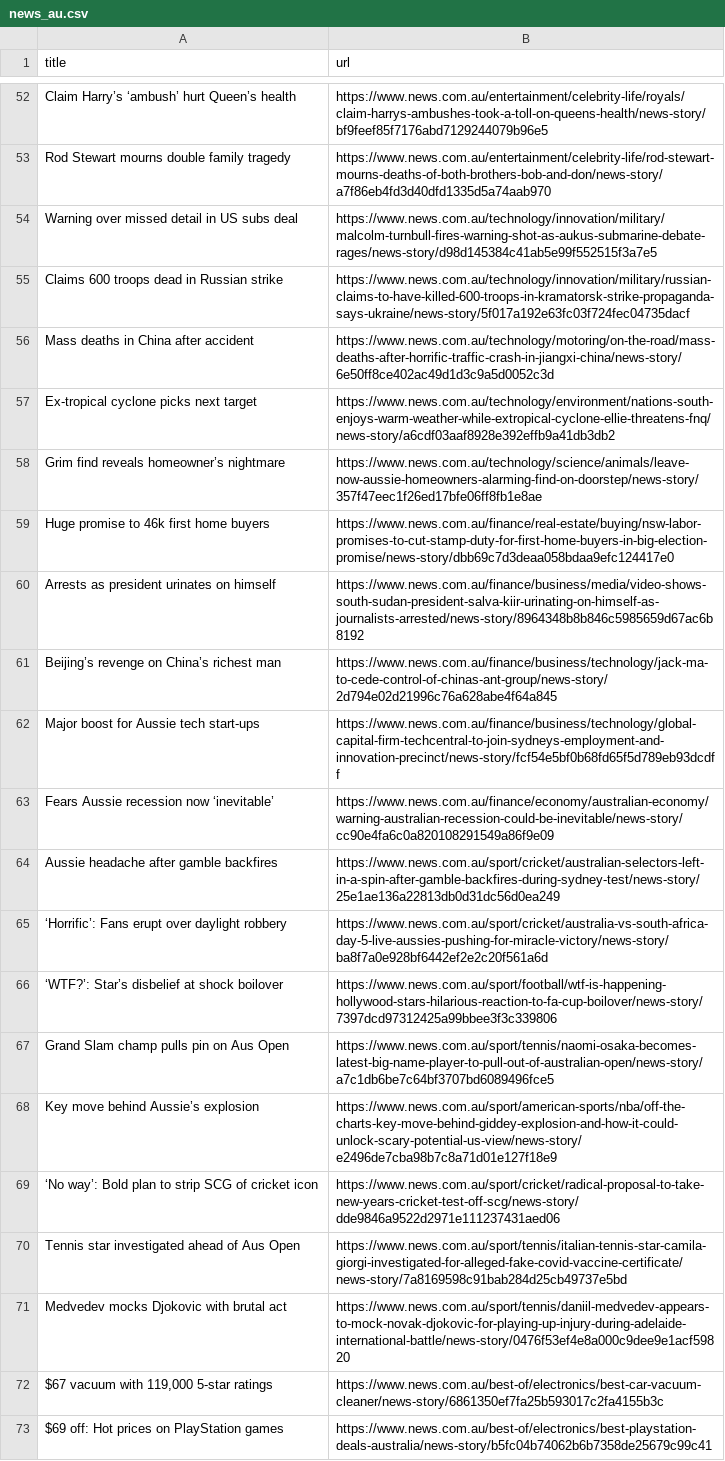
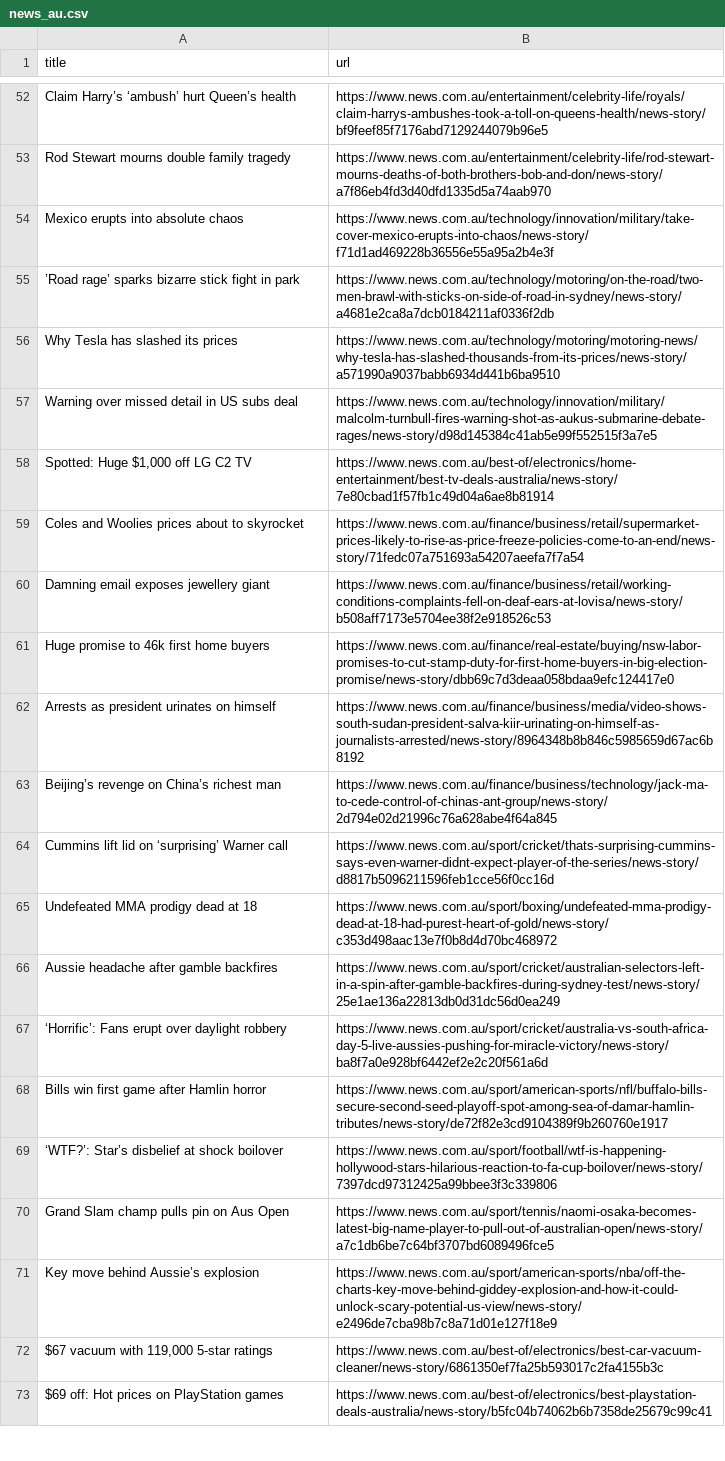
Before and after one commit to vlsachdev/automatic-scraper-news-au, a CSV file: news_au.csv, drawn as a sheet; only a part is shown, gaps mark what is left out; the diff covers the shown part only.

```diff
--- a/news_au.csv
+++ b/news_au.csv
@@ -53,7 +53,9 @@ Claim Harry’s ‘ambush’ hurt Queen’s health,https://www.news.com.au/enter
 Rod Stewart mourns double family tragedy,https://www.news.com.au/entertainment/celebrity-life/rod-stewart-mourns-deaths-of-both-brothers-bob-and-don/news-story/a7f86eb4fd3d40dfd1335d5a74aab970
+Mexico erupts into absolute chaos,https://www.news.com.au/technology/innovation/military/take-cover-mexico-erupts-into-chaos/news-story/f71d1ad469228b36556e55a95a2b4e3f
+’Road rage’ sparks bizarre stick fight in park,https://www.news.com.au/technology/motoring/on-the-road/two-men-brawl-with-sticks-on-side-of-road-in-sydney/news-story/a4681e2ca8a7dcb0184211af0336f2db
+Why Tesla has slashed its prices,https://www.news.com.au/technology/motoring/motoring-news/why-tesla-has-slashed-thousands-from-its-prices/news-story/a571990a9037babb6934d441b6ba9510
 Warning over missed detail in US subs deal,https://www.news.com.au/technology/innovation/military/malcolm-turnbull-fires-warning-shot-as-aukus-submarine-debate-rages/news-story/d98d145384c41ab5e99f552515f3a7e5
-Claims 600 troops dead in Russian strike,https://www.news.com.au/technology/innovation/military/russian-claims-to-have-killed-600-troops-in-kramatorsk-strike-propaganda-says-ukraine/news-story/5f017a192e63fc03f724fec04735dacf
-Mass deaths in China after accident,https://www.news.com.au/technology/motoring/on-the-road/mass-deaths-after-horrific-traffic-crash-in-jiangxi-china/news-story/6e50ff8ce402ac49d1d3c9a5d0052c3d
-Ex-tropical cyclone picks next target,https://www.news.com.au/technology/environment/nations-south-enjoys-warm-weather-while-extropical-cyclone-ellie-threatens-fnq/news-story/a6cdf03aaf8928e392effb9a41db3db2
-Grim find reveals homeowner’s nightmare,https://www.news.com.au/technology/science/animals/leave-now-aussie-homeowners-alarming-find-on-doorstep/news-story/357f47eec1f26ed17bfe06ff8fb1e8ae
+"Spotted: Huge $1,000 off LG C2 TV",https://www.news.com.au/best-of/electronics/home-entertainment/best-tv-deals-australia/news-story/7e80cbad1f57fb1c49d04a6ae8b81914
+Coles and Woolies prices about to skyrocket,https://www.news.com.au/finance/business/retail/supermarket-prices-likely-to-rise-as-price-freeze-policies-come-to-an-end/news-story/71fedc07a751693a54207aeefa7f7a54
+Damning email exposes jewellery giant,https://www.news.com.au/finance/business/retail/working-conditions-complaints-fell-on-deaf-ears-at-lovisa/news-story/b508aff7173e5704ee38f2e918526c53
 Huge promise to 46k first home buyers,https://www.news.com.au/finance/real-estate/buying/nsw-labor-promises-to-cut-stamp-duty-for-first-home-buyers-in-big-election-promise/news-story/dbb69c7d3deaa058bdaa9efc124417e0
@@ -61,6 +63,7 @@ Arrests as president urinates on himself,https://www.news.com.au/finance/busines
 Beijing’s revenge on China’s richest man,https://www.news.com.au/finance/business/technology/jack-ma-to-cede-control-of-chinas-ant-group/news-story/2d794e02d21996c76a628abe4f64a845
-Major boost for Aussie tech start-ups,https://www.news.com.au/finance/business/technology/global-capital-firm-techcentral-to-join-sydneys-employment-and-innovation-precinct/news-story/fcf54e5bf0b68fd65f5d789eb93dcdff
-Fears Aussie recession now ‘inevitable’,https://www.news.com.au/finance/economy/australian-economy/warning-australian-recession-could-be-inevitable/news-story/cc90e4fa6c0a820108291549a86f9e09
+Cummins lift lid on ‘surprising’ Warner call,https://www.news.com.au/sport/cricket/thats-surprising-cummins-says-even-warner-didnt-expect-player-of-the-series/news-story/d8817b5096211596feb1cce56f0cc16d
+Undefeated MMA prodigy dead at 18,https://www.news.com.au/sport/boxing/undefeated-mma-prodigy-dead-at-18-had-purest-heart-of-gold/news-story/c353d498aac13e7f0b8d4d70bc468972
 Aussie headache after gamble backfires,https://www.news.com.au/sport/cricket/australian-selectors-left-in-a-spin-after-gamble-backfires-during-sydney-test/news-story/25e1ae136a22813db0d31dc56d0ea249
 ‘Horrific’: Fans erupt over daylight robbery,https://www.news.com.au/sport/cricket/australia-vs-south-africa-day-5-live-aussies-pushing-for-miracle-victory/news-story/ba8f7a0e928bf6442ef2e2c20f561a6d
+Bills win first game after Hamlin horror,https://www.news.com.au/sport/american-sports/nfl/buffalo-bills-secure-second-seed-playoff-spot-among-sea-of-damar-hamlin-tributes/news-story/de72f82e3cd9104389f9b260760e1917
 ‘WTF?’: Star’s disbelief at shock boilover,https://www.news.com.au/sport/football/wtf-is-happening-hollywood-stars-hilarious-reaction-to-fa-cup-boilover/news-story/7397dcd97312425a99bbee3f3c339806
@@ -68,5 +71,2 @@ Grand Slam champ pulls pin on Aus Open,https://www.news.com.au/sport/tennis/naom
 Key move behind Aussie’s explosion,https://www.news.com.au/sport/american-sports/nba/off-the-charts-key-move-behind-giddey-explosion-and-how-it-could-unlock-scary-potential-us-view/news-story/e2496de7cba98b7c8a71d01e127f18e9
-‘No way’: Bold plan to strip SCG of cricket icon,https://www.news.com.au/sport/cricket/radical-proposal-to-take-new-years-cricket-test-off-scg/news-story/dde9846a9522d2971e111237431aed06
-Tennis star investigated ahead of Aus Open,https://www.news.com.au/sport/tennis/italian-tennis-star-camila-giorgi-investigated-for-alleged-fake-covid-vaccine-certificate/news-story/7a8169598c91bab284d25cb49737e5bd
-Medvedev mocks Djokovic with brutal act,https://www.news.com.au/sport/tennis/daniil-medvedev-appears-to-mock-novak-djokovic-for-playing-up-injury-during-adelaide-international-battle/news-story/0476f53ef4e8a000c9dee9e1acf59820
 "$67 vacuum with 119,000 5-star ratings",https://www.news.com.au/best-of/electronics/best-car-vacuum-cleaner/news-story/6861350ef7fa25b593017c2fa4155b3c
```
Also changed, not shown: 13 added rows, 8 removed rows, 6 moved rows and 1 edited cell elsewhere in this file.
